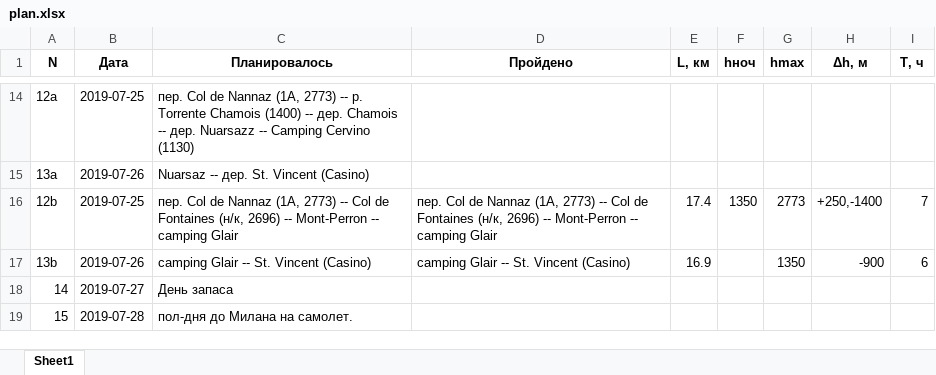
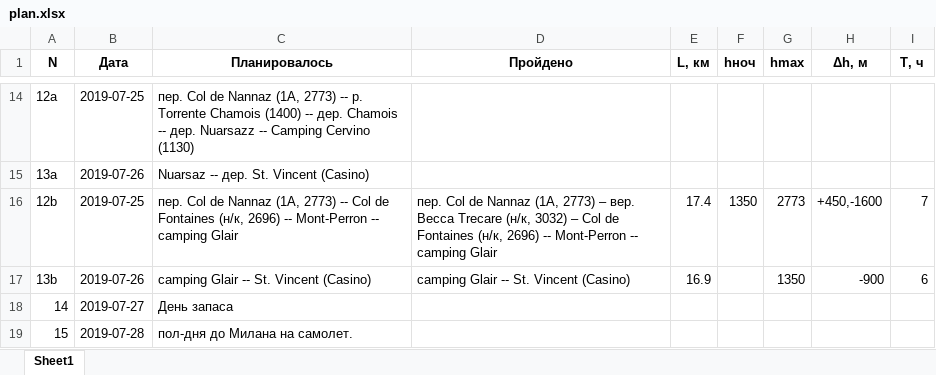
Before and after one commit to vrkrv/alps19, an Excel workbook: data/plan.xlsx, sheet Sheet1, drawn as a sheet; only a part is shown, gaps mark what is left out; values as stored, in another font and other column widths than the file's, no borders; the diff names each change by its address in the sheet, - before the commit and + after, or states it on an @@ line.

```diff
--- a/data/plan.xlsx (sheet Sheet1)
+++ b/data/plan.xlsx (sheet Sheet1)
-D16 (Пройдено): …(1А, 2773) -- Col de…
+D16 (Пройдено): …(1А, 2773) – вер. Becca Trecare (н/к, 3032) – Col de…
-H16 (Δh, м): +250,-1400
+H16 (Δh, м): +450,-1600
```
Also changed, not shown: 17 other files.
